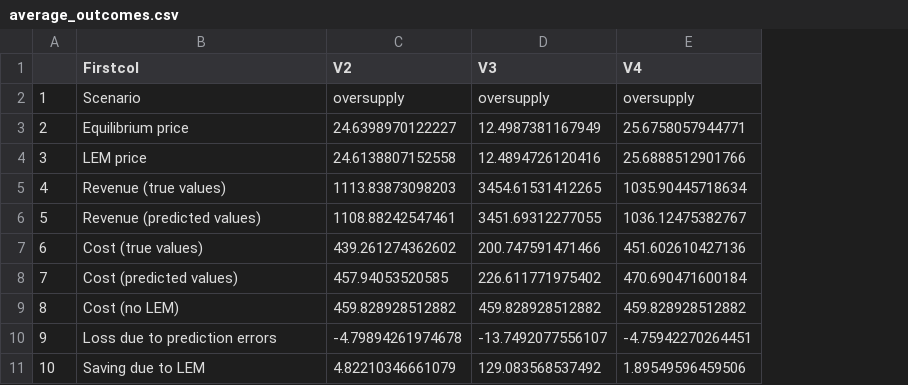
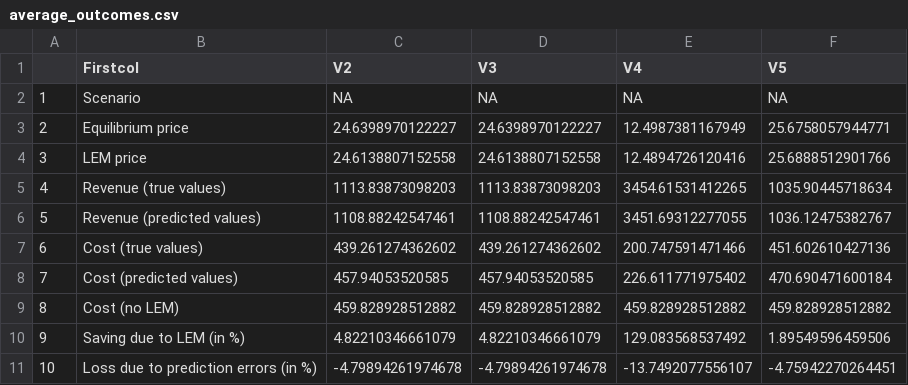
Before and after one commit to michaelsureth/Kostmann_Master-Thesis, a CSV file: thesis/tables/average_outcomes.csv, drawn as a sheet; the diff names each change by its address in the sheet, - before the commit and + after, or states it on an @@ line.

Commit message:
Update thesis/tables/average_outcomes.csv

```diff
--- a/thesis/tables/average_outcomes.csv
+++ b/thesis/tables/average_outcomes.csv
+column F (V5), rows 2-11: NA | 25.6758057944771 | 25.6888512901766 | 1035.90445718634 | 1036.12475382767 | 451.602610427136 | 470.690471600184 | 459.828928512882 | 1.89549596459506 | -4.75942270264451
-C2 (V2): oversupply
+C2 (V2): NA
-D2 (V3): oversupply
+D2 (V3): NA
-E2 (V4): oversupply
+E2 (V4): NA
-D3 (V3): 12.4987381167949
+D3 (V3): 24.6398970122227
-E3 (V4): 25.6758057944771
+E3 (V4): 12.4987381167949
-D4 (V3): 12.4894726120416
+D4 (V3): 24.6138807152558
-E4 (V4): 25.6888512901766
+E4 (V4): 12.4894726120416
-D5 (V3): 3454.61531412265
+D5 (V3): 1113.83873098203
-E5 (V4): 1035.90445718634
+E5 (V4): 3454.61531412265
-D6 (V3): 3451.69312277055
+D6 (V3): 1108.88242547461
-E6 (V4): 1036.12475382767
+E6 (V4): 3451.69312277055
-D7 (V3): 200.747591471466
+D7 (V3): 439.261274362602
-E7 (V4): 451.602610427136
+E7 (V4): 200.747591471466
-D8 (V3): 226.611771975402
+D8 (V3): 457.94053520585
-E8 (V4): 470.690471600184
+E8 (V4): 226.611771975402
-B10 (Firstcol): Loss due to prediction errors
+B10 (Firstcol): Saving due to LEM (in %)
-C10 (V2): -4.79894261974678
+C10 (V2): 4.82210346661079
-D10 (V3): -13.7492077556107
+D10 (V3): 4.82210346661079
-E10 (V4): -4.75942270264451
+E10 (V4): 129.083568537492
-B11 (Firstcol): Saving due to LEM
+B11 (Firstcol): Loss due to prediction errors (in %)
-C11 (V2): 4.82210346661079
+C11 (V2): -4.79894261974678
-D11 (V3): 129.083568537492
+D11 (V3): -4.79894261974678
-E11 (V4): 1.89549596459506
+E11 (V4): -13.7492077556107
```
